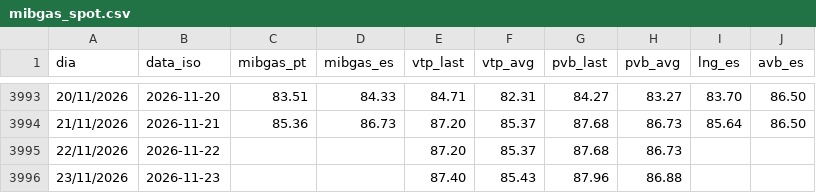
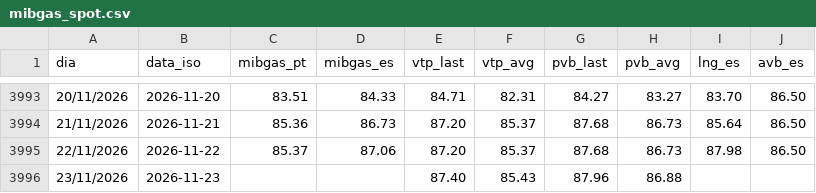
Before and after one commit to tiagofelicia/dados-energia, a CSV file: data/gas/mibgas_spot.csv, drawn as a sheet; only a part is shown, gaps mark what is left out.

```diff
--- a/data/gas/mibgas_spot.csv
+++ b/data/gas/mibgas_spot.csv
@@ -3994,3 +3994,3 @@
 21/11/2026,2026-11-21,85.36,86.73,87.20,85.37,87.68,86.73,85.64,86.50
-22/11/2026,2026-11-22,,,87.20,85.37,87.68,86.73,,
+22/11/2026,2026-11-22,85.37,87.06,87.20,85.37,87.68,86.73,87.98,86.50
 23/11/2026,2026-11-23,,,87.40,85.43,87.96,86.88,,
```
Also changed, not shown: 2 other files.
